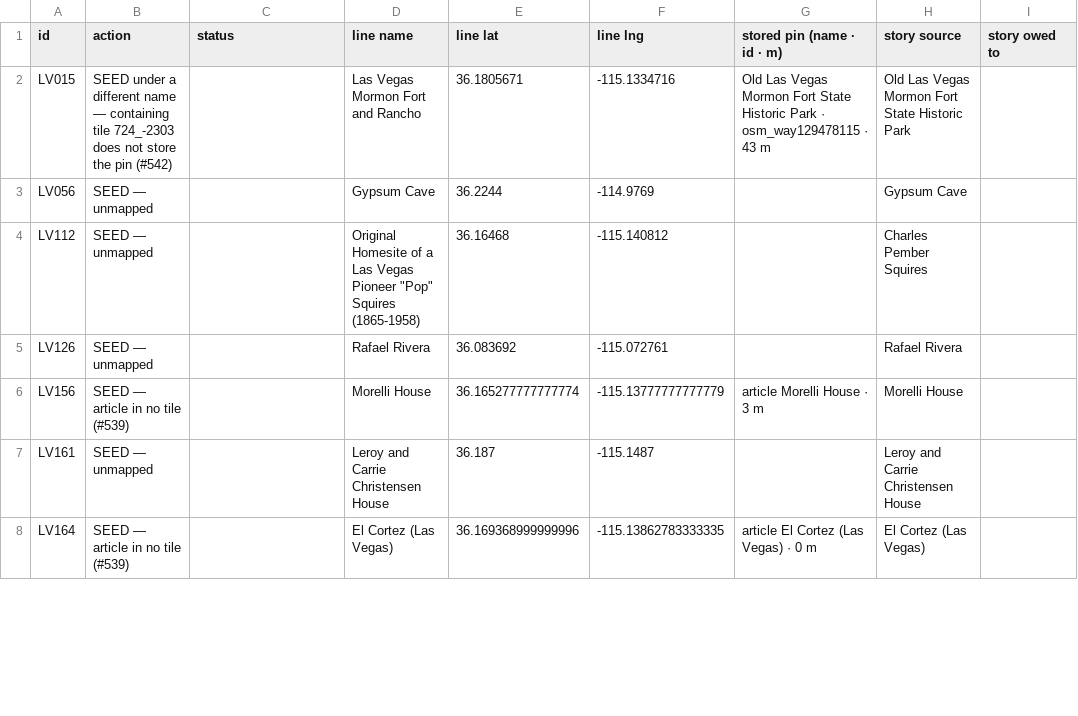
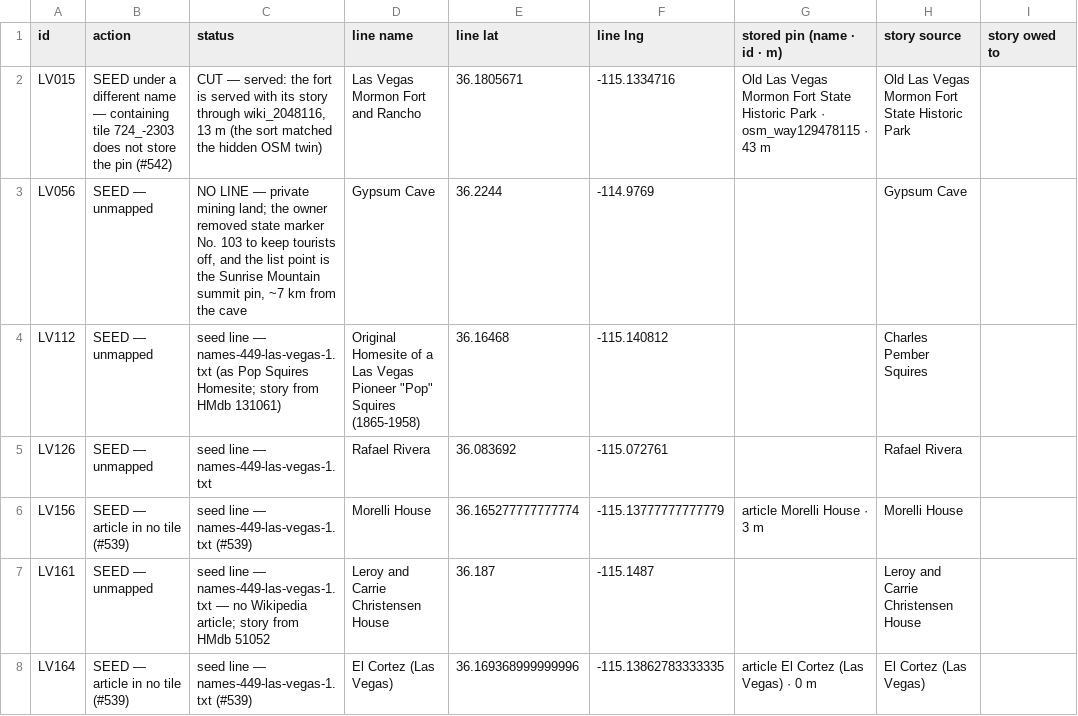
Before and after one commit to ethanmilesbeverly-create/localy, a TSV file: 449_sort_las_vegas.tsv, drawn as a sheet; only a part is shown; the diff covers the shown part only; the diff names each change by its address in the sheet, - before the commit and + after, or states it on an @@ line.

```diff
--- a/449_sort_las_vegas.tsv
+++ b/449_sort_las_vegas.tsv
-C2 (status): (empty)
+C2 (status): CUT — served: the fort is served with its story through wiki_2048116, 13 m (the sort matched the hidden OSM twin)
-C3 (status): (empty)
+C3 (status): NO LINE — private mining land; the owner removed state marker No. 103 to keep tourists off, and the list point is the Sunrise Mountain summit pin, ~7 km from the cave
-C4 (status): (empty)
+C4 (status): seed line — names-449-las-vegas-1.txt (as Pop Squires Homesite; story from HMdb 131061)
-C5 (status): (empty)
+C5 (status): seed line — names-449-las-vegas-1.txt
-C6 (status): (empty)
+C6 (status): seed line — names-449-las-vegas-1.txt (#539)
-C7 (status): (empty)
+C7 (status): seed line — names-449-las-vegas-1.txt — no Wikipedia article; story from HMdb 51052
-C8 (status): (empty)
+C8 (status): seed line — names-449-las-vegas-1.txt (#539)
```
Also changed, not shown: 26 edited cells elsewhere in this file, 9 other files.
